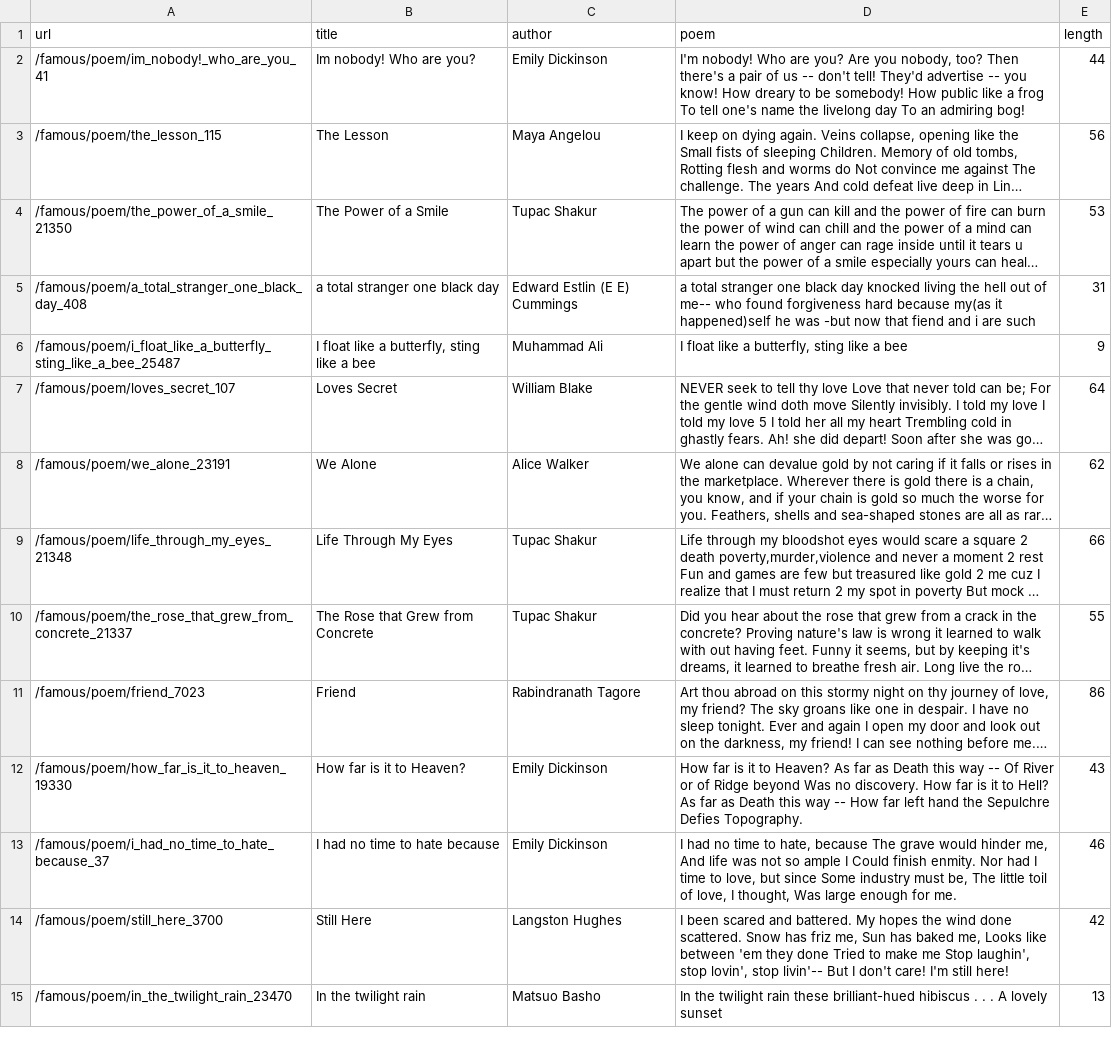
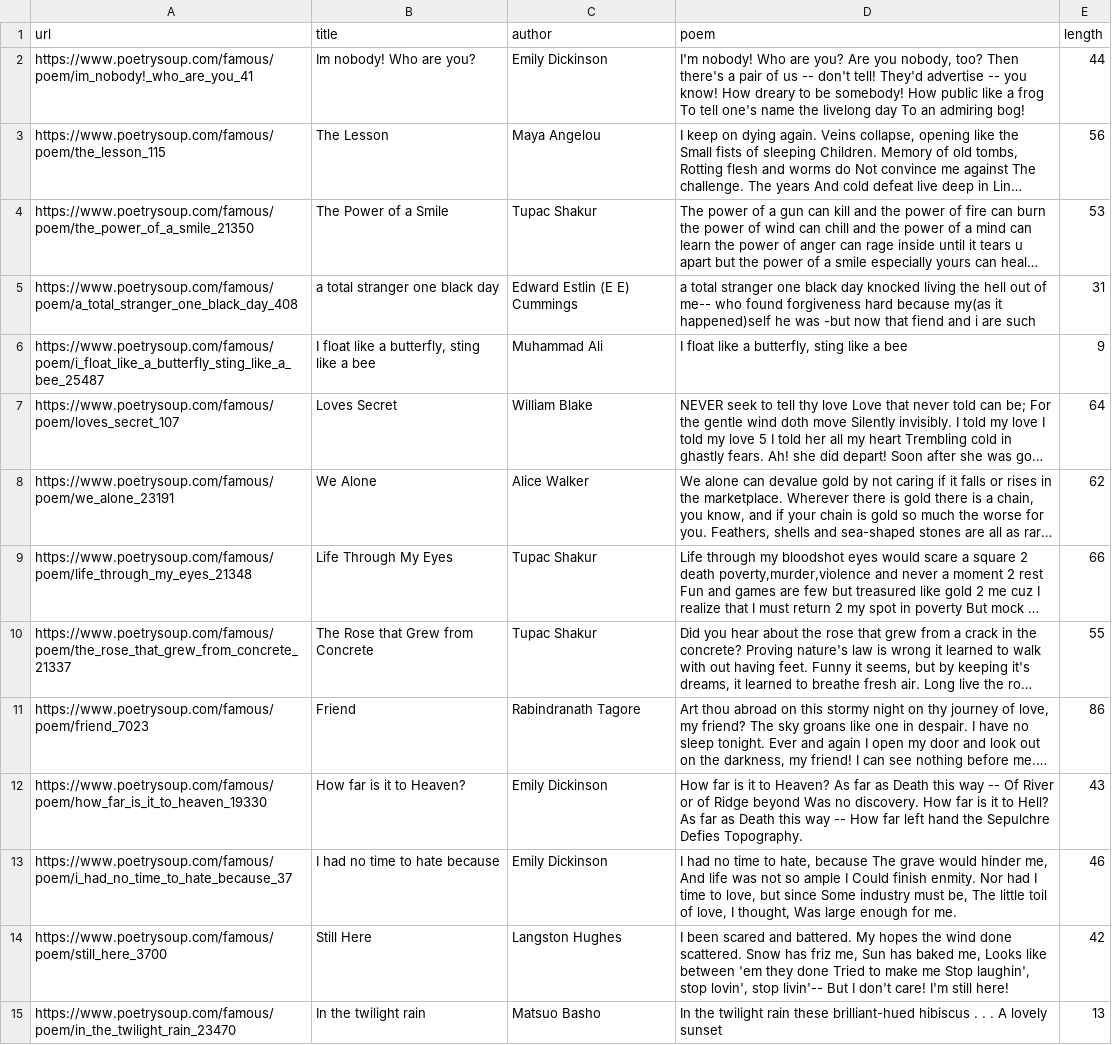
Before and after one commit to carltoews/PoeML, a CSV file: data/poems/csv/top100_clean.csv, drawn as a sheet; only a part is shown; long unchanged cells end in …; the diff covers the shown part only; the diff names each change by its address in the sheet, - before the commit and + after, or states it on an @@ line.

Commit message:
added SQL notebook, cleaned exploratory notebook

```diff
--- a/data/poems/csv/top100_clean.csv
+++ b/data/poems/csv/top100_clean.csv
-A2 (url): /famous/poem/im_nobody!_who_are_you_41
+A2 (url): https://www.poetrysoup.com/famous/poem/im_nobody!_who_are_you_41
-A3 (url): /famous/poem/the_lesson_115
+A3 (url): https://www.poetrysoup.com/famous/poem/the_lesson_115
-A4 (url): /famous/poem/the_power_of_a_smile_21350
+A4 (url): https://www.poetrysoup.com/famous/poem/the_power_of_a_smile_21350
-A5 (url): /famous/poem/a_total_stranger_one_black_day_408
+A5 (url): https://www.poetrysoup.com/famous/poem/a_total_stranger_one_black_day_408
-A6 (url): /famous/poem/i_float_like_a_butterfly_sting_like_a_bee_25487
+A6 (url): https://www.poetrysoup.com/famous/poem/i_float_like_a_butterfly_sting_like_a_bee_25487
-A7 (url): /famous/poem/loves_secret_107
+A7 (url): https://www.poetrysoup.com/famous/poem/loves_secret_107
-A8 (url): /famous/poem/we_alone_23191
+A8 (url): https://www.poetrysoup.com/famous/poem/we_alone_23191
-A9 (url): /famous/poem/life_through_my_eyes_21348
+A9 (url): https://www.poetrysoup.com/famous/poem/life_through_my_eyes_21348
-A10 (url): /famous/poem/the_rose_that_grew_from_concrete_21337
+A10 (url): https://www.poetrysoup.com/famous/poem/the_rose_that_grew_from_concrete_21337
-A11 (url): /famous/poem/friend_7023
+A11 (url): https://www.poetrysoup.com/famous/poem/friend_7023
-A12 (url): /famous/poem/how_far_is_it_to_heaven_19330
+A12 (url): https://www.poetrysoup.com/famous/poem/how_far_is_it_to_heaven_19330
-A13 (url): /famous/poem/i_had_no_time_to_hate_because_37
+A13 (url): https://www.poetrysoup.com/famous/poem/i_had_no_time_to_hate_because_37
-A14 (url): /famous/poem/still_here_3700
+A14 (url): https://www.poetrysoup.com/famous/poem/still_here_3700
-A15 (url): /famous/poem/in_the_twilight_rain_23470
+A15 (url): https://www.poetrysoup.com/famous/poem/in_the_twilight_rain_23470
```
Also changed, not shown: 86 edited cells elsewhere in this file, 12 other files.
